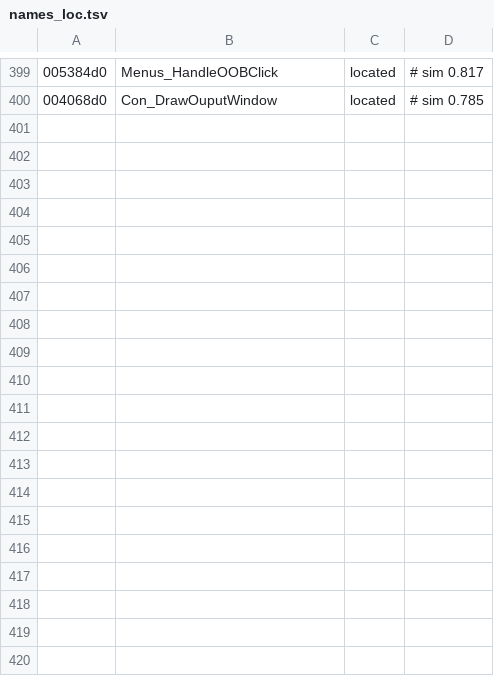
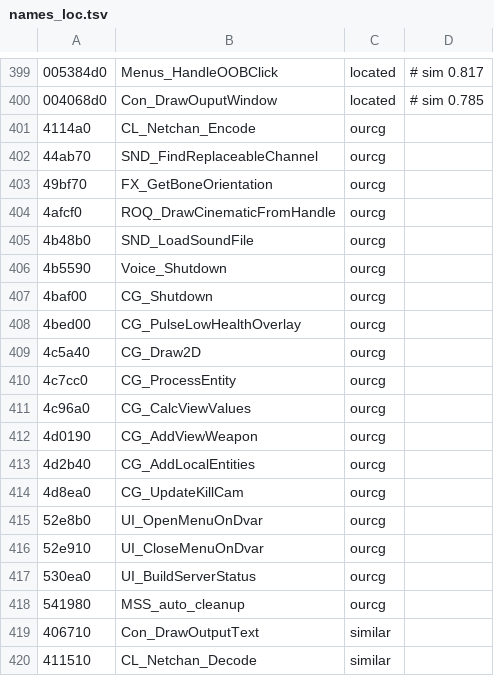
Before and after one commit to nawaftahir/claude_client, a TSV file: ghidra/names_loc.tsv, drawn as a sheet; only a part is shown, gaps mark what is left out; the diff covers the shown part only.

```diff
--- a/ghidra/names_loc.tsv
+++ b/ghidra/names_loc.tsv
@@ -400 +400,21 @@
 004068d0	Con_DrawOuputWindow	located	# sim 0.785
+4114a0	CL_Netchan_Encode	ourcg
+44ab70	SND_FindReplaceableChannel	ourcg
+49bf70	FX_GetBoneOrientation	ourcg
+4afcf0	ROQ_DrawCinematicFromHandle	ourcg
+4b48b0	SND_LoadSoundFile	ourcg
+4b5590	Voice_Shutdown	ourcg
+4baf00	CG_Shutdown	ourcg
+4bed00	CG_PulseLowHealthOverlay	ourcg
+4c5a40	CG_Draw2D	ourcg
+4c7cc0	CG_ProcessEntity	ourcg
+4c96a0	CG_CalcViewValues	ourcg
+4d0190	CG_AddViewWeapon	ourcg
+4d2b40	CG_AddLocalEntities	ourcg
+4d8ea0	CG_UpdateKillCam	ourcg
+52e8b0	UI_OpenMenuOnDvar	ourcg
+52e910	UI_CloseMenuOnDvar	ourcg
+530ea0	UI_BuildServerStatus	ourcg
+541980	MSS_auto_cleanup	ourcg
+406710	Con_DrawOutputText	similar
+411510	CL_Netchan_Decode	similar
```
Also changed, not shown: 27 added rows elsewhere in this file, ghidra/names_fix.tsv, 7 other files.
